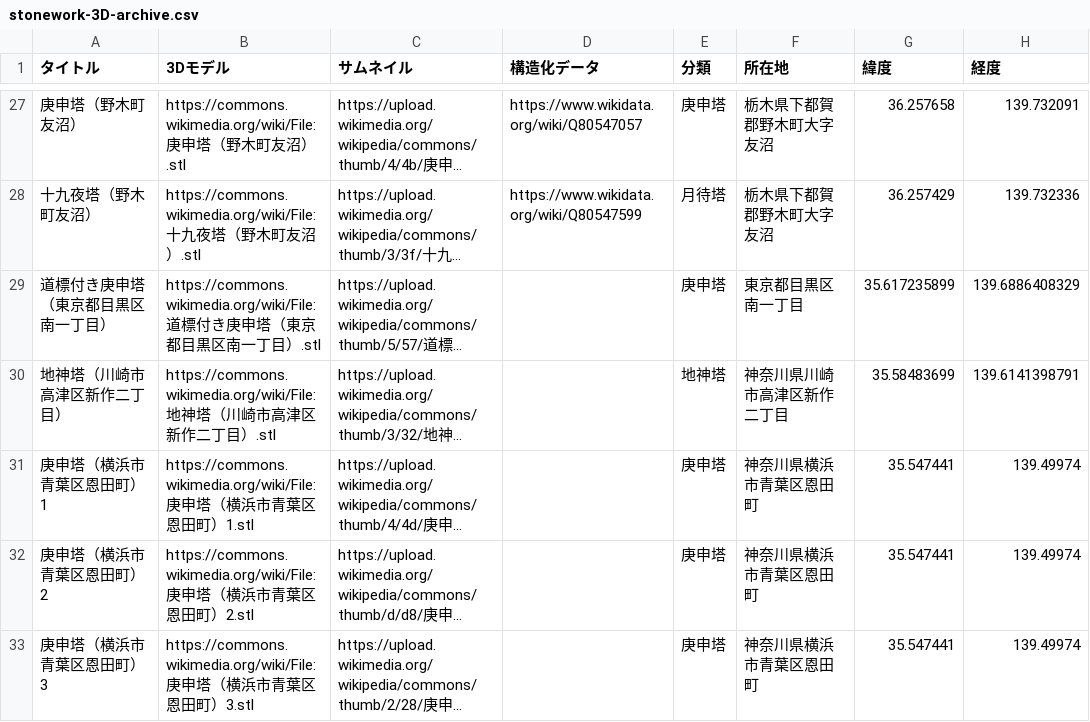
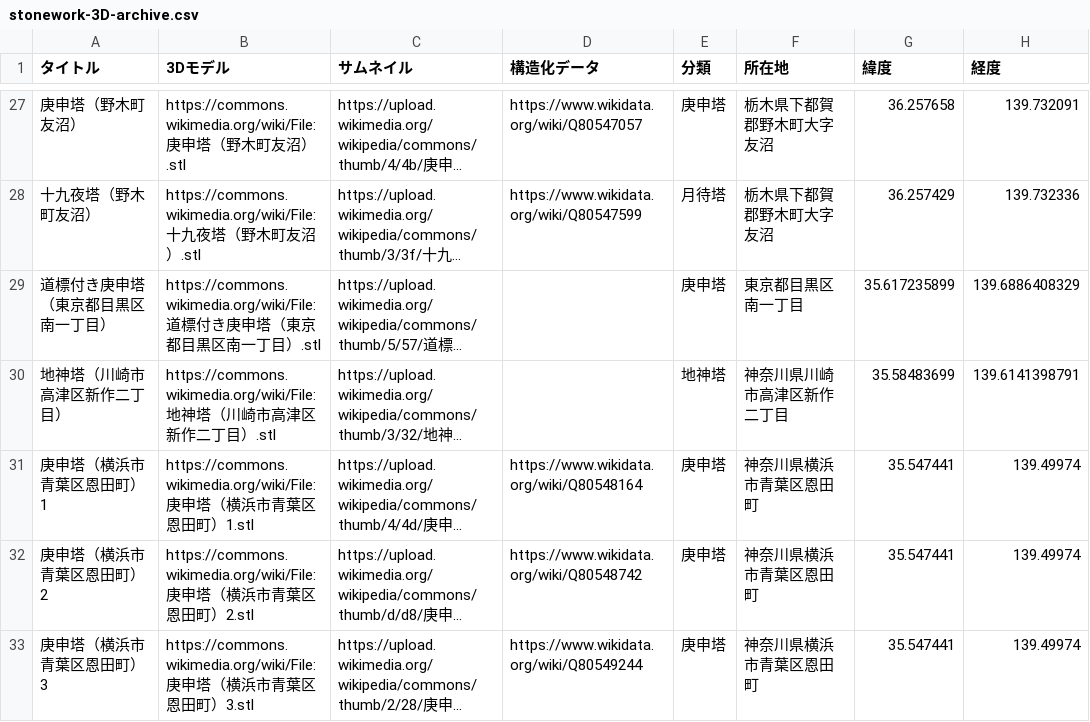
Before and after one commit to ShinodaKosuke/stonework-3D-archive, a CSV file: stonework-3D-archive.csv, drawn as a sheet; only a part is shown, gaps mark what is left out; long unchanged cells end in …; the diff names each change by its address in the sheet, - before the commit and + after, or states it on an @@ line.

Commit message:
Update stonework-3D-archive.csv

```diff
--- a/stonework-3D-archive.csv
+++ b/stonework-3D-archive.csv
-D31 (構造化データ): (empty)
+D31 (構造化データ): https://www.wikidata.org/wiki/Q80548164
-D32 (構造化データ): (empty)
+D32 (構造化データ): https://www.wikidata.org/wiki/Q80548742
-D33 (構造化データ): (empty)
+D33 (構造化データ): https://www.wikidata.org/wiki/Q80549244
```
